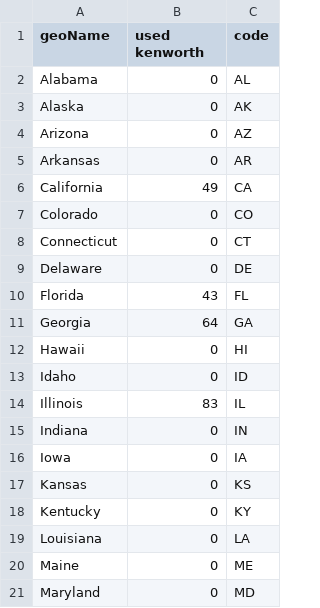
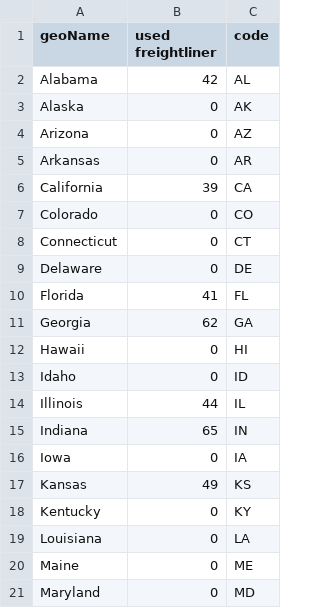
Before and after one commit to eth212/QMIND, a CSV file: WFAppNB/dashboard/static/dashboard/csv/PytrendsTerm1.csv, drawn as a sheet; only a part is shown; the diff covers the shown part only.

```diff
--- a/WFAppNB/dashboard/static/dashboard/csv/PytrendsTerm1.csv
+++ b/WFAppNB/dashboard/static/dashboard/csv/PytrendsTerm1.csv
@@ -1,3 +1,3 @@
-geoName,used kenworth,code
-Alabama,0,AL
+geoName,used freightliner,code
+Alabama,42,AL
 Alaska,0,AK
@@ -5,3 +5,3 @@ Arizona,0,AZ
 Arkansas,0,AR
-California,49,CA
+California,39,CA
 Colorado,0,CO
@@ -9,10 +9,10 @@ Connecticut,0,CT
 Delaware,0,DE
-Florida,43,FL
-Georgia,64,GA
+Florida,41,FL
+Georgia,62,GA
 Hawaii,0,HI
 Idaho,0,ID
-Illinois,83,IL
-Indiana,0,IN
+Illinois,44,IL
+Indiana,65,IN
 Iowa,0,IA
-Kansas,0,KS
+Kansas,49,KS
 Kentucky,0,KY
```
Also changed, not shown: 11 edited cells elsewhere in this file, WFAppNB/dashboard/static/dashboard/csv/MapData.csv, WFAppNB/dashboard/static/dashboard/csv/PytrendsTerm1Interest.csv, 9 other files.
